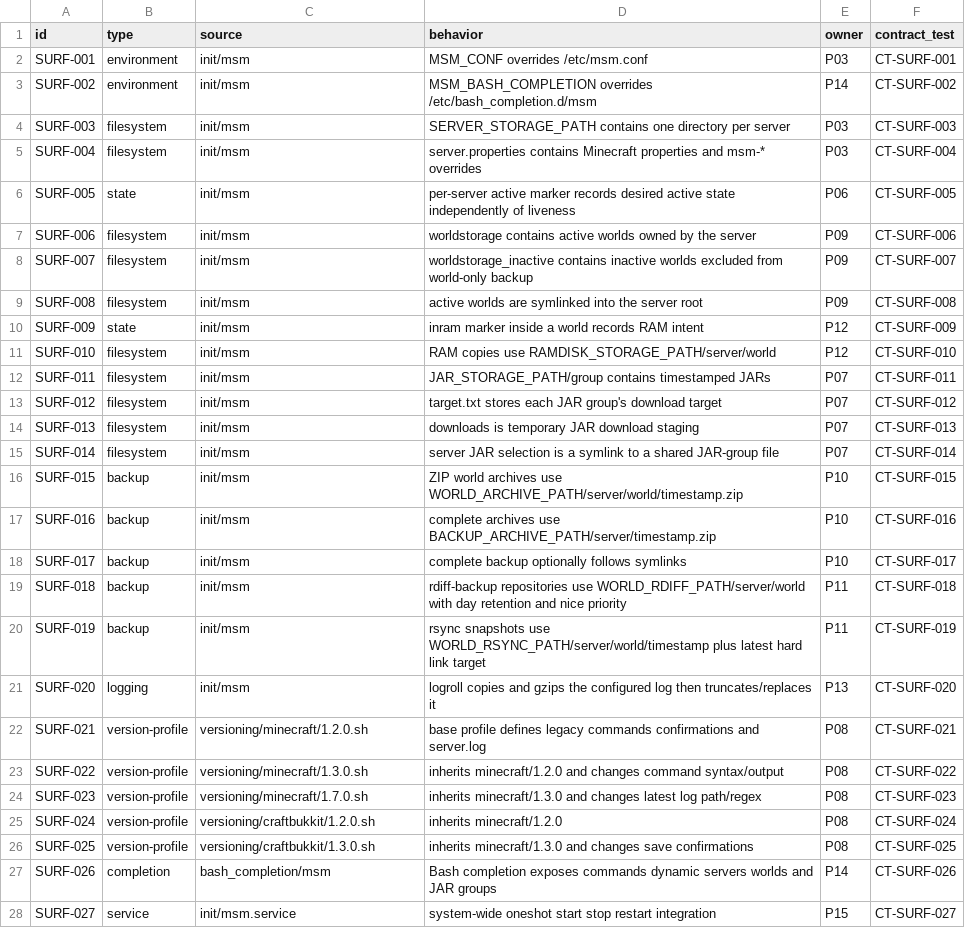
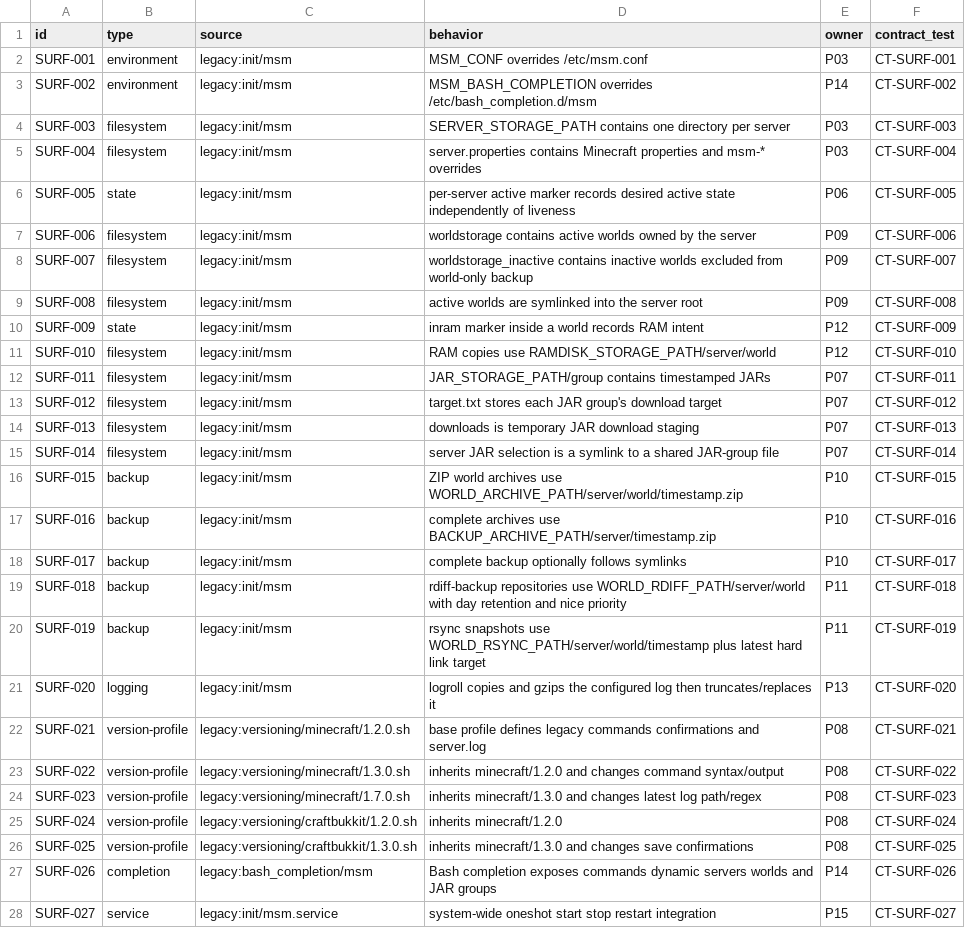
Before and after one commit to thehatchcloud/msm, a TSV file: compatibility/surfaces.tsv, drawn as a sheet; only a part is shown; the diff covers the shown part only; the diff names each change by its address in the sheet, - before the commit and + after, or states it on an @@ line.

```diff
--- a/compatibility/surfaces.tsv
+++ b/compatibility/surfaces.tsv
-C2:C21 (source): init/msm
+C2:C21 (source): legacy:init/msm
-C22 (source): versioning/minecraft/1.2.0.sh
+C22 (source): legacy:versioning/minecraft/1.2.0.sh
-C23 (source): versioning/minecraft/1.3.0.sh
+C23 (source): legacy:versioning/minecraft/1.3.0.sh
-C24 (source): versioning/minecraft/1.7.0.sh
+C24 (source): legacy:versioning/minecraft/1.7.0.sh
-C25 (source): versioning/craftbukkit/1.2.0.sh
+C25 (source): legacy:versioning/craftbukkit/1.2.0.sh
-C26 (source): versioning/craftbukkit/1.3.0.sh
+C26 (source): legacy:versioning/craftbukkit/1.3.0.sh
-C27 (source): bash_completion/msm
+C27 (source): legacy:bash_completion/msm
-C28 (source): init/msm.service
+C28 (source): legacy:init/msm.service
```
Also changed, not shown: 21 edited cells elsewhere in this file, compatibility/parity.tsv, 48 other files.
